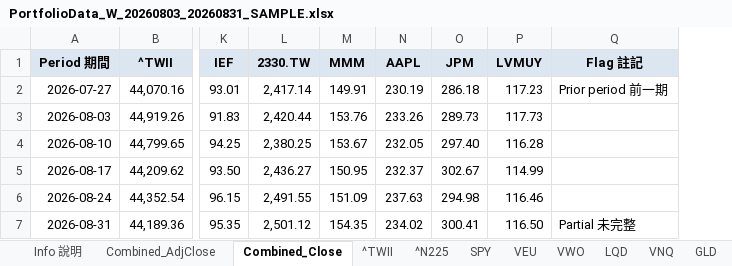
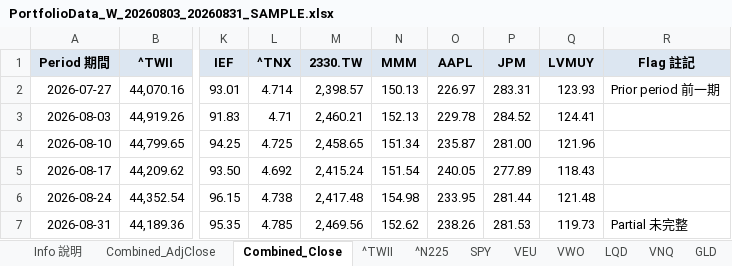
Before and after one commit to Weifu-Chuang/yahoo-downloader, an Excel workbook: sample/PortfolioData_W_20260803_20260831_SAMPLE.xlsx, sheet Combined_Close, drawn as a sheet; only a part is shown, gaps mark what is left out; values as stored, in another font and other column widths than the file's, no borders; addresses are those after the commit; the diff names each change by its address in the sheet, - before the commit and + after, or states it on an @@ line.

```diff
--- a/sample/PortfolioData_W_20260803_20260831_SAMPLE.xlsx (sheet Combined_Close)
+++ b/sample/PortfolioData_W_20260803_20260831_SAMPLE.xlsx (sheet Combined_Close)
+column L (^TNX), rows 2-7: 4.714 | 4.71 | 4.725 | 4.692 | 4.738 | 4.785
-M2 (2330.TW): 2,417.14
+M2 (2330.TW): 2,398.57
-N2 (MMM): 149.91
+N2 (MMM): 150.13
-O2 (AAPL): 230.19
+O2 (AAPL): 226.97
-P2 (JPM): 286.18
+P2 (JPM): 283.31
-Q2 (LVMUY): 117.23
+Q2 (LVMUY): 123.93
-M3 (2330.TW): 2,420.44
+M3 (2330.TW): 2,460.21
-N3 (MMM): 153.76
+N3 (MMM): 152.13
-O3 (AAPL): 233.26
+O3 (AAPL): 229.78
-P3 (JPM): 289.73
+P3 (JPM): 284.52
-Q3 (LVMUY): 117.73
+Q3 (LVMUY): 124.41
-M4 (2330.TW): 2,380.25
+M4 (2330.TW): 2,458.65
-N4 (MMM): 153.67
+N4 (MMM): 151.34
-O4 (AAPL): 232.05
+O4 (AAPL): 235.87
-P4 (JPM): 297.40
+P4 (JPM): 281.00
-Q4 (LVMUY): 116.28
+Q4 (LVMUY): 121.96
-M5 (2330.TW): 2,436.27
+M5 (2330.TW): 2,415.24
-N5 (MMM): 150.95
+N5 (MMM): 151.54
-O5 (AAPL): 232.37
+O5 (AAPL): 240.05
-P5 (JPM): 302.67
+P5 (JPM): 277.89
-Q5 (LVMUY): 114.99
+Q5 (LVMUY): 118.43
-M6 (2330.TW): 2,491.55
+M6 (2330.TW): 2,417.48
-N6 (MMM): 151.09
+N6 (MMM): 154.98
-O6 (AAPL): 237.63
+O6 (AAPL): 233.95
-P6 (JPM): 294.98
+P6 (JPM): 281.44
-Q6 (LVMUY): 116.46
+Q6 (LVMUY): 121.48
-M7 (2330.TW): 2,501.12
+M7 (2330.TW): 2,469.56
-N7 (MMM): 154.35
+N7 (MMM): 152.62
-O7 (AAPL): 234.02
+O7 (AAPL): 238.26
-P7 (JPM): 300.41
+P7 (JPM): 281.53
-Q7 (LVMUY): 116.50
+Q7 (LVMUY): 119.73
```
Also changed, not shown: sheet Combined_AdjClose, sheet JPM, sheet LVMUY, sheet MMM, sheet AAPL, sheet 2330.TW, 1 more sheet, other sheet tabs, 4 other files.
